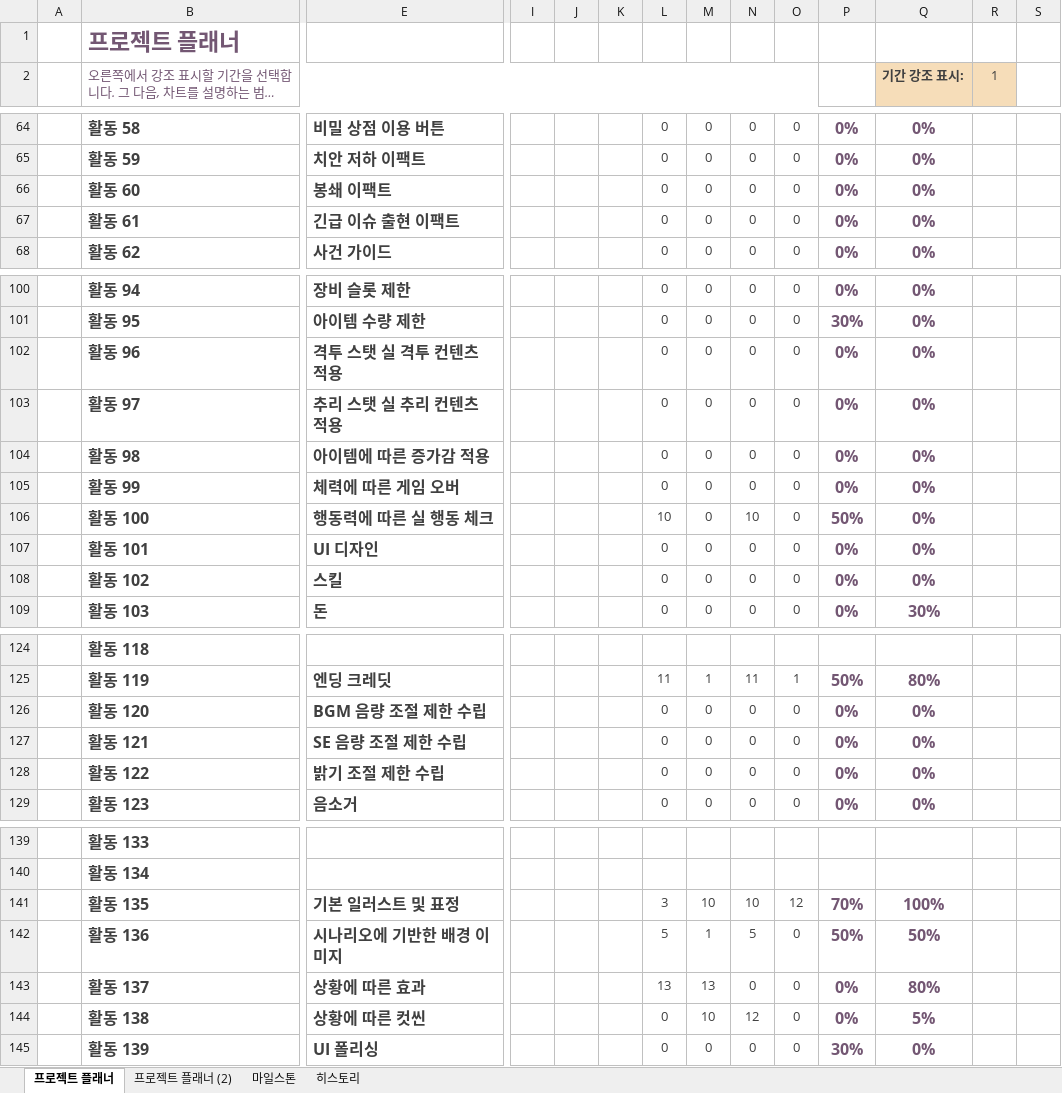
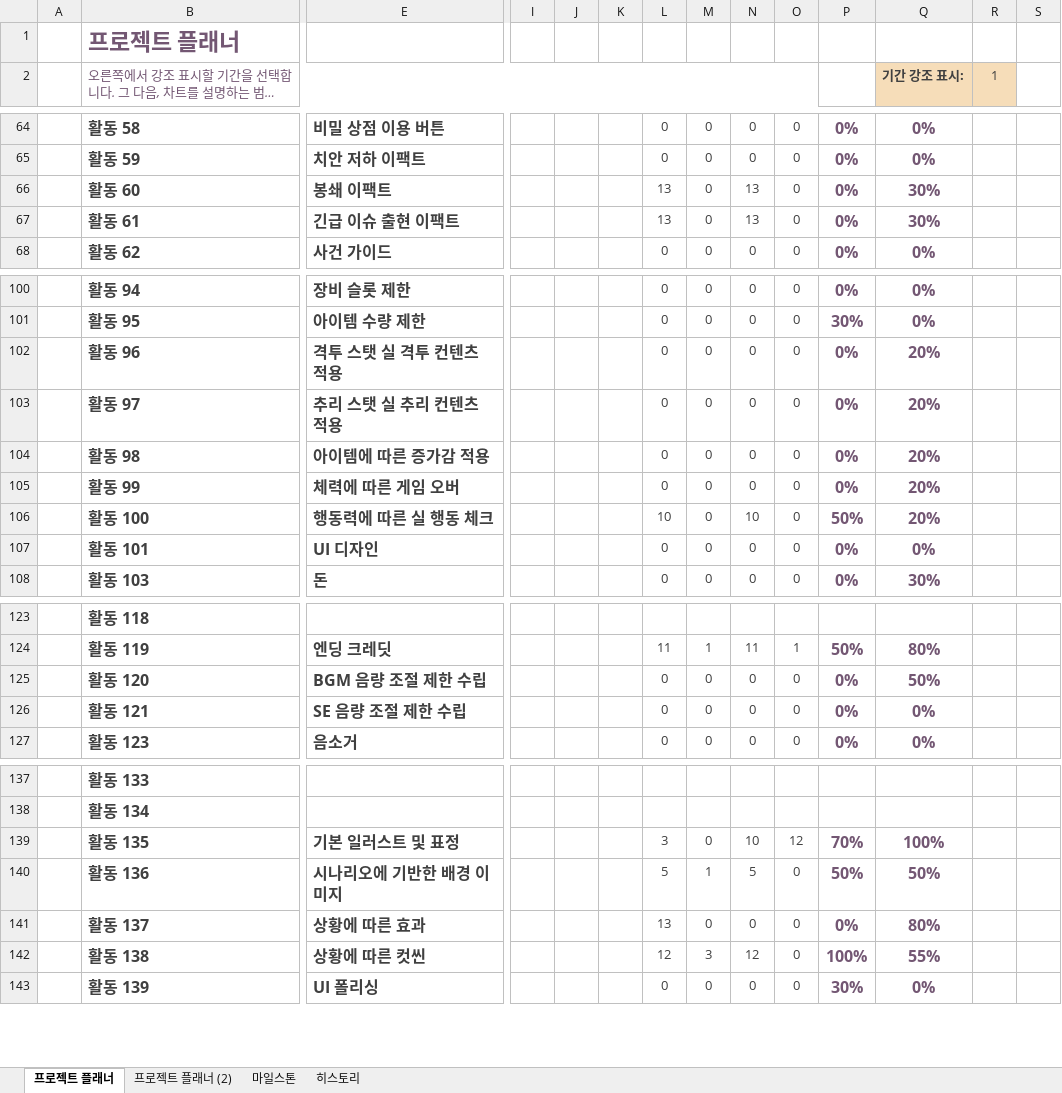
Before and after one commit to Velosis/RevoltDay, an Excel workbook: 기획서/일정 관련/리볼트데이 Gantt 프로젝트 플래너1.xlsx, sheet 프로젝트 플래너, drawn as a sheet; only a part is shown, gaps mark what is left out; long unchanged cells end in …; values as stored, in another font and other column widths than the file's, no borders; conditional formats not drawn; removed rows and columns are numbered as before the commit, all else as after; rows hold the shown columns only; the diff covers the shown part only; the diff names each change by its address in the sheet, - before the commit and + after, or states it on an @@ line.

```diff
--- a/기획서/일정 관련/리볼트데이 Gantt 프로젝트 플래너1.xlsx (sheet 프로젝트 플래너)
+++ b/기획서/일정 관련/리볼트데이 Gantt 프로젝트 플래너1.xlsx (sheet 프로젝트 플래너)
-L66:L67: 0
+L66:L67: 13
-N66:N67: 0
+N66:N67: 13
-Q66:Q67 (기간 강조 표시:): 0%
+Q66:Q67 (기간 강조 표시:): 30%
-Q102:Q106 (기간 강조 표시:): 0%
+Q102:Q106 (기간 강조 표시:): 20%
-row 108:  | 활동 102 | 스킬 |  |  |  | 0 | 0 | 0 | 0 | 0% | 0%
-Q125 (기간 강조 표시:): 0%
+Q125 (기간 강조 표시:): 50%
-row 128:  | 활동 122 | 밝기 조절 제한 수립 |  |  |  | 0 | 0 | 0 | 0 | 0% | 0%
-M139: 10
+M139: 0
-M141: 13
+M141: 0
-L142: 0
+L142: 12
-M142: 10
+M142: 3
-P142: 0%
+P142: 100%
-Q142 (기간 강조 표시:): 5%
+Q142 (기간 강조 표시:): 55%
```
Also changed, not shown: 1 added row, 1 removed row and 9 edited cells elsewhere in this sheet, 2 other files.
